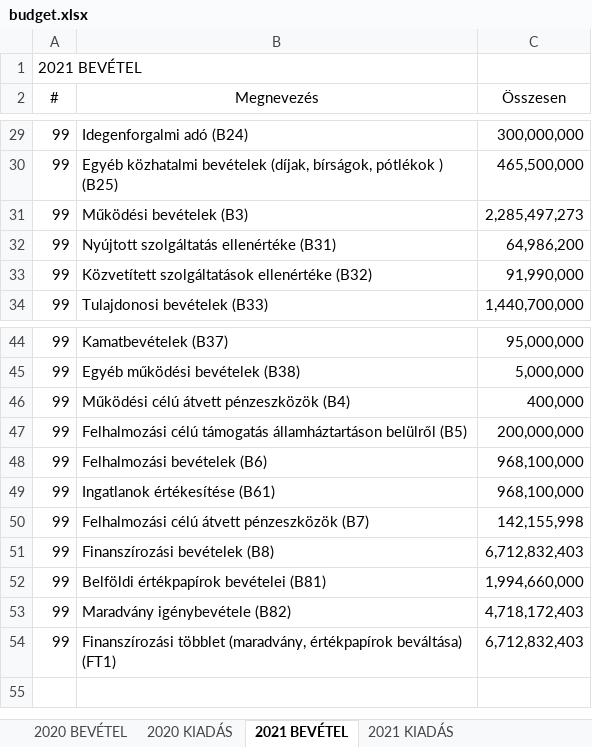
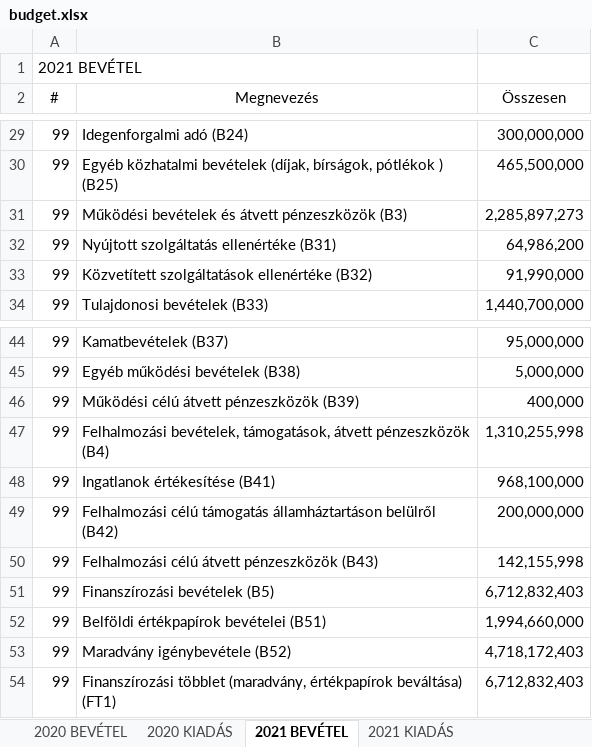
Before and after one commit to k-monitor/onkormanyzati-koltsegvetes-v2, an Excel workbook: input/budget.xlsx, sheet 2021 BEVÉTEL, drawn as a sheet; only a part is shown, gaps mark what is left out; values as stored, in another font and other column widths than the file's, no borders; removed rows and columns are numbered as before the commit, all else as after; the diff names each change by its address in the sheet, - before the commit and + after, or states it on an @@ line.

Commit message:
added new budget

```diff
--- a/input/budget.xlsx (sheet 2021 BEVÉTEL)
+++ b/input/budget.xlsx (sheet 2021 BEVÉTEL)
-row 31: 99 | Működési bevételek (B3) | 2,285,497,273
+row 31: 99 | Működési bevételek és átvett pénzeszközök (B3) | 2,285,897,273
-B46 (Megnevezés): Működési célú átvett pénzeszközök (B4)
+B46 (Megnevezés): Működési célú átvett pénzeszközök (B39)
+row 47: 99 | Felhalmozási bevételek, támogatások, átvett pénzeszközök (B4) | 1,310,255,998
+row 48: 99 | Ingatlanok értékesítése (B41) | 968,100,000
-B49 (Megnevezés): …államháztartáson belülről (B5)
+B49 (Megnevezés): …államháztartáson belülről (B42)
-row 48: 99 | Felhalmozási bevételek (B6) | 968,100,000
-row 49: 99 | Ingatlanok értékesítése (B61) | 968,100,000
-B50 (Megnevezés): Felhalmozási célú átvett pénzeszközök (B7)
+B50 (Megnevezés): Felhalmozási célú átvett pénzeszközök (B43)
-B51 (Megnevezés): Finanszírozási bevételek (B8)
+B51 (Megnevezés): Finanszírozási bevételek (B5)
-B52 (Megnevezés): Belföldi értékpapírok bevételei (B81)
+B52 (Megnevezés): Belföldi értékpapírok bevételei (B51)
-B53 (Megnevezés): Maradvány igénybevétele (B82)
+B53 (Megnevezés): Maradvány igénybevétele (B52)
```
